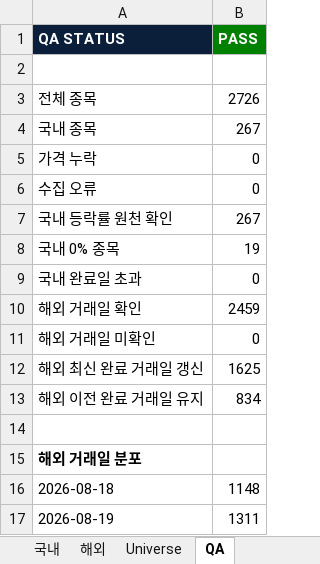
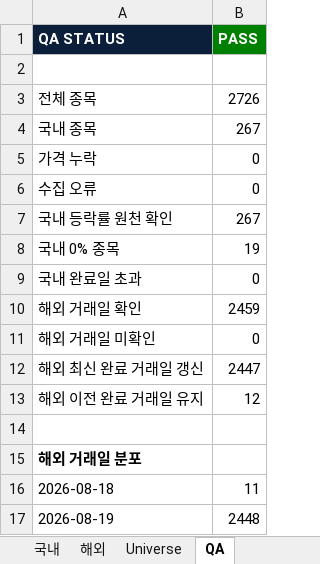
Before and after one commit to lou2sclare-ai/Stock-Price-Update, an Excel workbook: output/latest.xlsx, sheet QA, drawn as a sheet; values as stored, in another font and other column widths than the file's, no borders; the diff names each change by its address in the sheet, - before the commit and + after, or states it on an @@ line.

```diff
--- a/output/latest.xlsx (sheet QA)
+++ b/output/latest.xlsx (sheet QA)
-B12 (PASS): 1625
+B12 (PASS): 2447
-B13 (PASS): 834
+B13 (PASS): 12
-B16 (PASS): 1148
+B16 (PASS): 11
-B17 (PASS): 1311
+B17 (PASS): 2448
```
Also changed, not shown: sheet Dashboard, sheet 해외, sheet 국내, 2 other files.
